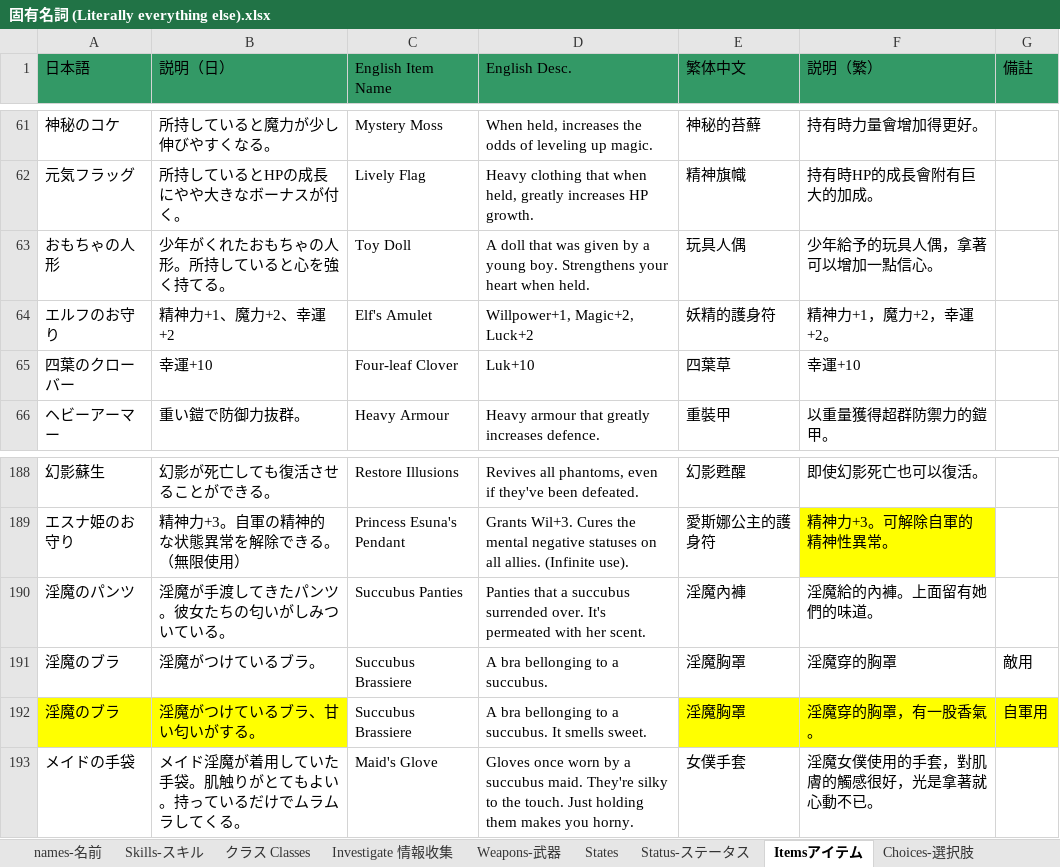
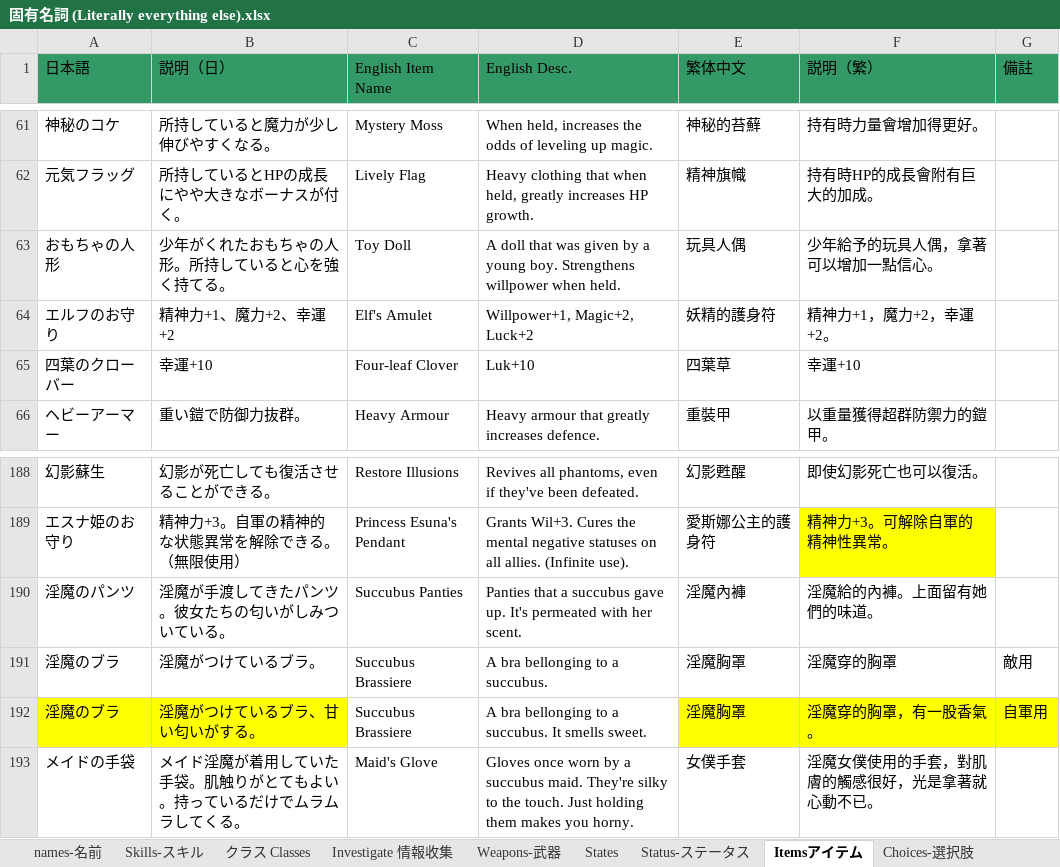
Before and after one commit to Giratena/Succubus-Senki-Translation-Project, an Excel workbook: 固有名詞 (Literally everything else).xlsx, sheet Itemsアイテム, drawn as a sheet; only a part is shown, gaps mark what is left out; values as stored, in another font and other column widths than the file's, no borders; the diff names each change by its address in the sheet, - before the commit and + after, or states it on an @@ line.

Commit message:
Update 固有名詞 (Literally everything else).xlsx

```diff
--- a/固有名詞 (Literally everything else).xlsx (sheet Itemsアイテム)
+++ b/固有名詞 (Literally everything else).xlsx (sheet Itemsアイテム)
-D63 (English Desc.): …boy. Strengthens your heart when held.
+D63 (English Desc.): …boy. Strengthens willpower when held.
-D190 (English Desc.): …a succubus surrended over. It's permeated…
+D190 (English Desc.): …a succubus gave up. It's permeated…
```
